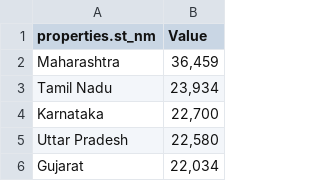
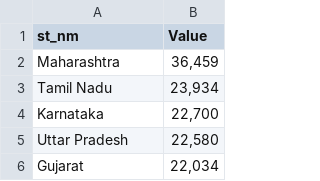
Before and after one commit to james-pearson1/james-pearson1.github.io, a CSV file: portfolio_tasks/India_State_Data.csv, drawn as a sheet; only a part is shown; the diff names each change by its address in the sheet, - before the commit and + after, or states it on an @@ line.

Commit message:
Update India_State_Data.csv

```diff
--- a/portfolio_tasks/India_State_Data.csv
+++ b/portfolio_tasks/India_State_Data.csv
-A1: properties.st_nm
+A1: st_nm
```
